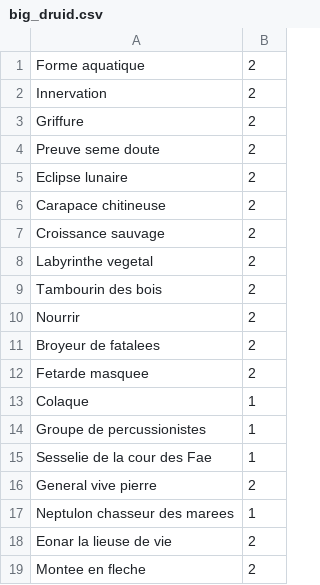
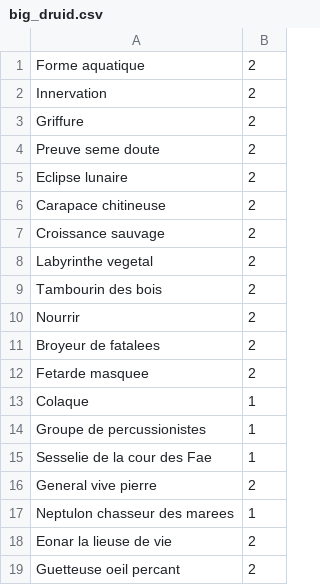
Before and after one commit to KamionBen/Frenchstone, a CSV file: decks/big_druid.csv, drawn as a sheet.

```diff
--- a/decks/big_druid.csv
+++ b/decks/big_druid.csv
@@ -18,2 +18,2 @@ Neptulon chasseur des marees;1
 Eonar la lieuse de vie;2
-Montee en fleche;2
+Guetteuse oeil percant;2
```
Also changed, not shown: decks/chasseur.csv, 5 other files.
